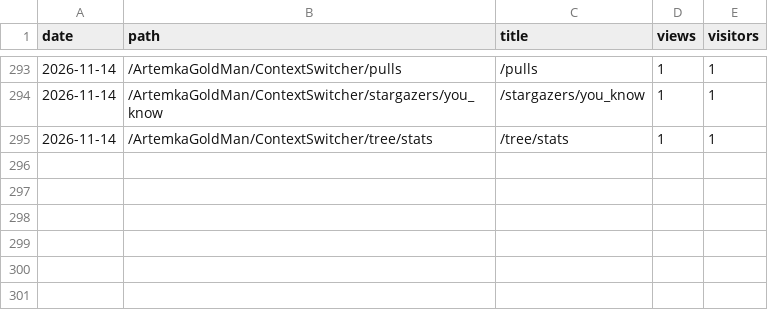
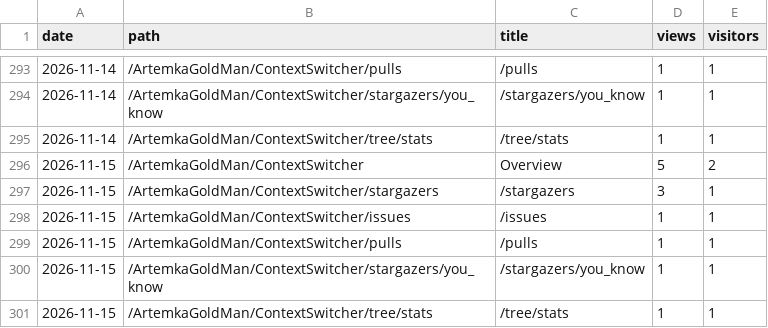
Before and after one commit to ArtemkaGoldMan/ContextSwitcher, a CSV file: paths.csv, drawn as a sheet; only a part is shown, gaps mark what is left out.

```diff
--- a/paths.csv
+++ b/paths.csv
@@ -295 +295,7 @@ date,path,title,views,visitors
 2026-11-14,/ArtemkaGoldMan/ContextSwitcher/tree/stats,/tree/stats,1,1
+2026-11-15,/ArtemkaGoldMan/ContextSwitcher,Overview,5,2
+2026-11-15,/ArtemkaGoldMan/ContextSwitcher/stargazers,/stargazers,3,1
+2026-11-15,/ArtemkaGoldMan/ContextSwitcher/issues,/issues,1,1
+2026-11-15,/ArtemkaGoldMan/ContextSwitcher/pulls,/pulls,1,1
+2026-11-15,/ArtemkaGoldMan/ContextSwitcher/stargazers/you_know,/stargazers/you_know,1,1
+2026-11-15,/ArtemkaGoldMan/ContextSwitcher/tree/stats,/tree/stats,1,1
```
Also changed, not shown: clones.csv, downloads.csv, 4 other files.
